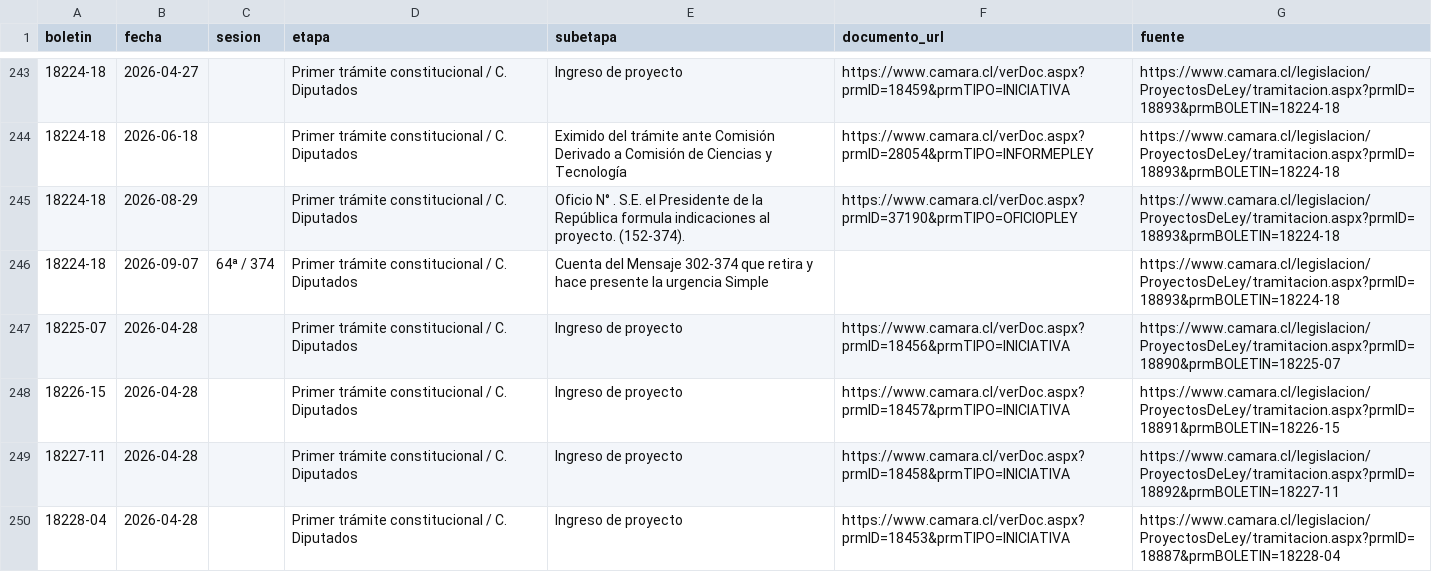
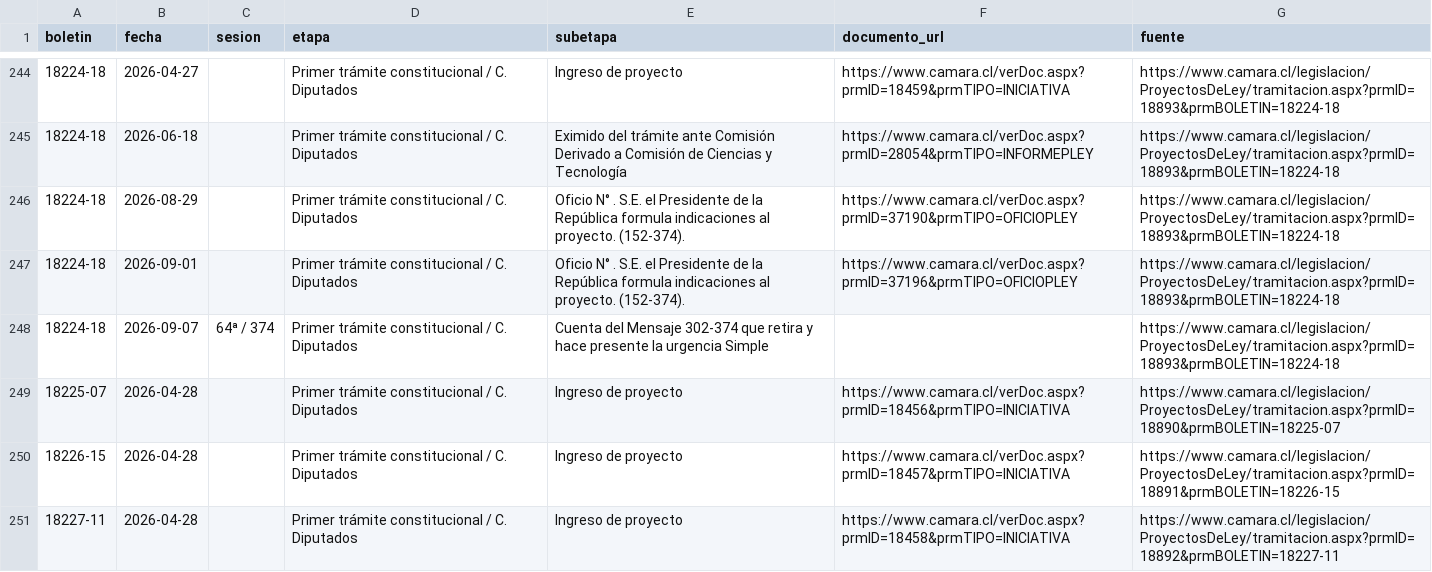
Before and after one commit to mverapol-netizen/conoce-a-tu-parlamentario, a CSV file: data/legislative/2026/project_events.csv, drawn as a sheet; only a part is shown, gaps mark what is left out; the shorter side is filled out with more unchanged rows; the diff covers the shown part only; the diff names each change by its address in the sheet, - before the commit and + after, or states it on an @@ line.

```diff
--- a/data/legislative/2026/project_events.csv
+++ b/data/legislative/2026/project_events.csv
+row 247: 18224-18 | 2026-09-01 |  | Primer trámite constitucional / C. Diputados | Oficio N° . S.E. el Presidente de la República formula indicaciones al proyecto. (152-374). | https://www.camara.cl/verDoc.aspx?prmID=37196&prmTIPO=OFICIOPLEY | https://www.camara.cl/legislacion/ProyectosDeLey/tramitacion.aspx?prmID=18893&prmBOLETIN=18224-18
```
Also changed, not shown: 17 added rows and 10 edited cells elsewhere in this file, data/legislative/2026/projects.csv, 1 other file.
